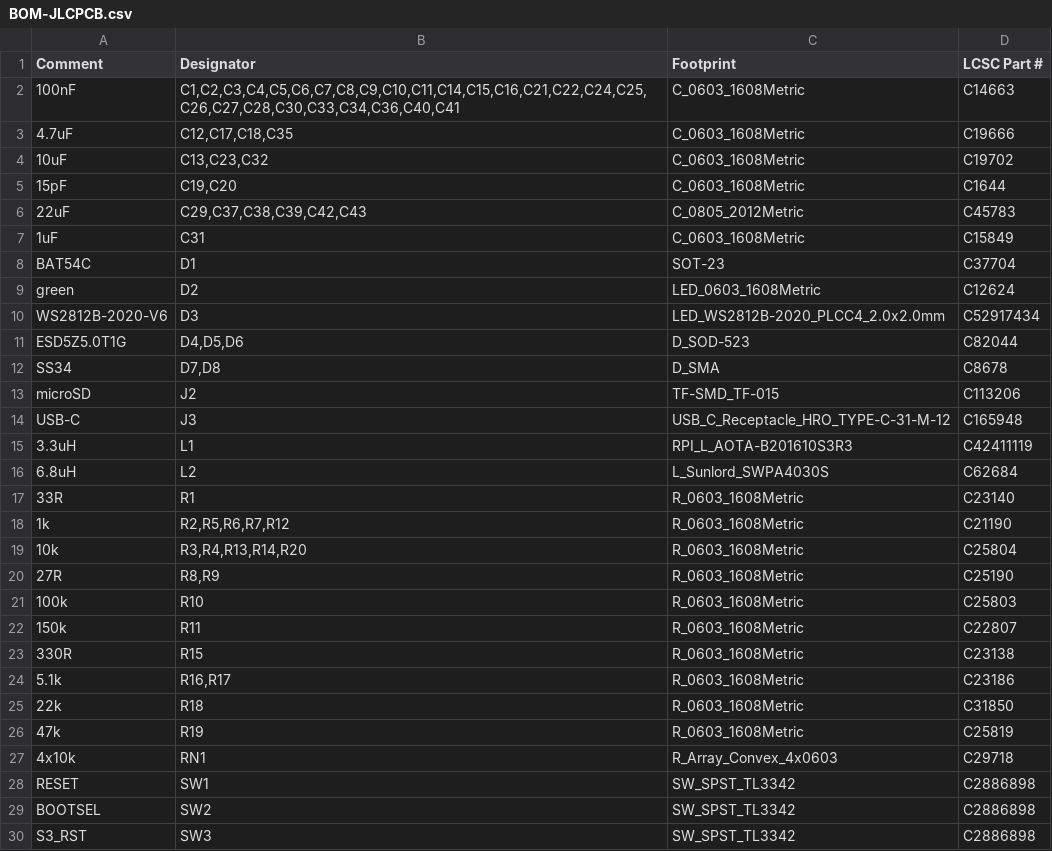
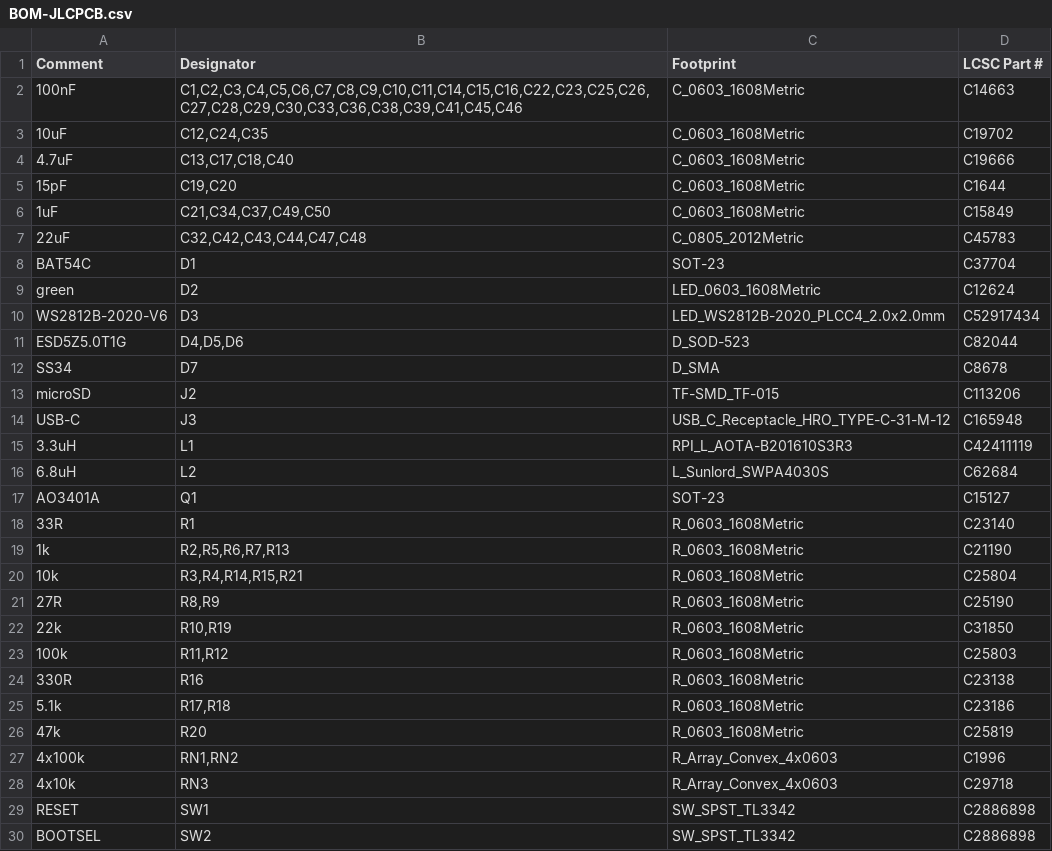
Before and after one commit to FujiNetWIFI/fujinet-hardware, a CSV file: NES/FujiNet-NES-Rev0/exports/jlcpcb/BOM-JLCPCB.csv, drawn as a sheet; only a part is shown; the shorter side is filled out with more unchanged rows; the diff covers the shown part only.

```diff
--- a/NES/FujiNet-NES-Rev0/exports/jlcpcb/BOM-JLCPCB.csv
+++ b/NES/FujiNet-NES-Rev0/exports/jlcpcb/BOM-JLCPCB.csv
@@ -1,8 +1,8 @@
 Comment,Designator,Footprint,LCSC Part #
-100nF,"C1,C2,C3,C4,C5,C6,C7,C8,C9,C10,C11,C14,C15,C16,C21,C22,C24,C25,C26,C27,C28,C30,C33,C34,C36,C40,C41",C_0603_1608Metric,C14663
-4.7uF,"C12,C17,C18,C35",C_0603_1608Metric,C19666
-10uF,"C13,C23,C32",C_0603_1608Metric,C19702
+100nF,"C1,C2,C3,C4,C5,C6,C7,C8,C9,C10,C11,C14,C15,C16,C22,C23,C25,C26,C27,C28,C29,C30,C33,C36,C38,C39,C41,C45,C46",C_0603_1608Metric,C14663
+10uF,"C12,C24,C35",C_0603_1608Metric,C19702
+4.7uF,"C13,C17,C18,C40",C_0603_1608Metric,C19666
 15pF,"C19,C20",C_0603_1608Metric,C1644
-22uF,"C29,C37,C38,C39,C42,C43",C_0805_2012Metric,C45783
-1uF,C31,C_0603_1608Metric,C15849
+1uF,"C21,C34,C37,C49,C50",C_0603_1608Metric,C15849
+22uF,"C32,C42,C43,C44,C47,C48",C_0805_2012Metric,C45783
 BAT54C,D1,SOT-23,C37704
@@ -11,3 +11,3 @@ WS2812B-2020-V6,D3,LED_WS2812B-2020_PLCC4_2.0x2.0mm,C52917434
 ESD5Z5.0T1G,"D4,D5,D6",D_SOD-523,C82044
-SS34,"D7,D8",D_SMA,C8678
+SS34,D7,D_SMA,C8678
 microSD,J2,TF-SMD_TF-015,C113206
@@ -16,13 +16,14 @@ USB-C,J3,USB_C_Receptacle_HRO_TYPE-C-31-M-12,C165948
 6.8uH,L2,L_Sunlord_SWPA4030S,C62684
+AO3401A,Q1,SOT-23,C15127
 33R,R1,R_0603_1608Metric,C23140
-1k,"R2,R5,R6,R7,R12",R_0603_1608Metric,C21190
-10k,"R3,R4,R13,R14,R20",R_0603_1608Metric,C25804
+1k,"R2,R5,R6,R7,R13",R_0603_1608Metric,C21190
+10k,"R3,R4,R14,R15,R21",R_0603_1608Metric,C25804
 27R,"R8,R9",R_0603_1608Metric,C25190
-100k,R10,R_0603_1608Metric,C25803
-150k,R11,R_0603_1608Metric,C22807
-330R,R15,R_0603_1608Metric,C23138
-5.1k,"R16,R17",R_0603_1608Metric,C23186
-22k,R18,R_0603_1608Metric,C31850
-47k,R19,R_0603_1608Metric,C25819
-4x10k,RN1,R_Array_Convex_4x0603,C29718
+22k,"R10,R19",R_0603_1608Metric,C31850
+100k,"R11,R12",R_0603_1608Metric,C25803
+330R,R16,R_0603_1608Metric,C23138
+5.1k,"R17,R18",R_0603_1608Metric,C23186
+47k,R20,R_0603_1608Metric,C25819
+4x100k,"RN1,RN2",R_Array_Convex_4x0603,C1996
+4x10k,RN3,R_Array_Convex_4x0603,C29718
 RESET,SW1,SW_SPST_TL3342,C2886898
```
Also changed, not shown: 2 added rows and 6 edited cells elsewhere in this file, NES/FujiNet-NES-Rev0/FujiNet-NES-Rev0-BOM.csv, 27 other files.
